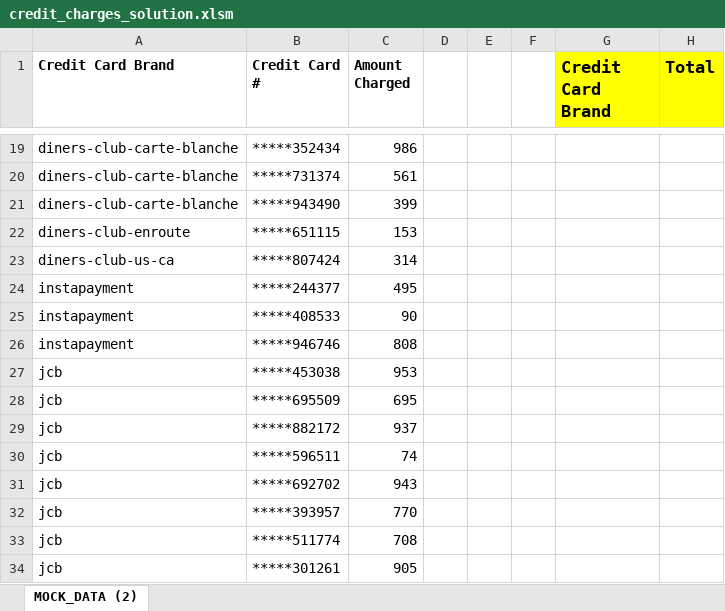
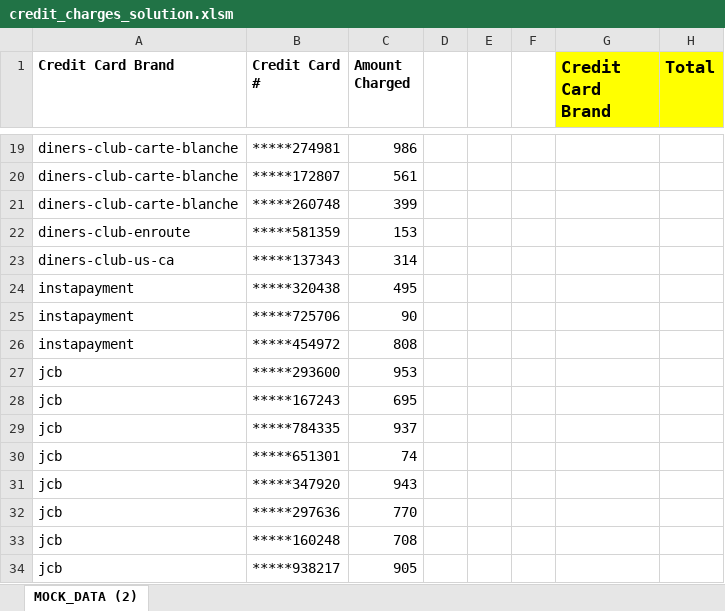
Before and after one commit to DylanSui799/UCBBootCampWork, an Excel workbook: 01-Sessions/02-VBA-Scripting/3/Activities/06-Stu_CreditCardChecker-CellComparison/Solved/credit_charges_solution.xlsm, sheet MOCK_DATA (2), drawn as a sheet; only a part is shown, gaps mark what is left out; values as stored, in another font and other column widths than the file's, no borders; charts and pictures not drawn; the diff covers the shown part only; the diff names each change by its address in the sheet, - before the commit and + after, or states it on an @@ line.

```diff
--- a/01-Sessions/02-VBA-Scripting/3/Activities/06-Stu_CreditCardChecker-CellComparison/Solved/credit_charges_solution.xlsm (sheet MOCK_DATA (2))
+++ b/01-Sessions/02-VBA-Scripting/3/Activities/06-Stu_CreditCardChecker-CellComparison/Solved/credit_charges_solution.xlsm (sheet MOCK_DATA (2))
-B19 (Credit Card #): *****352434
+B19 (Credit Card #): *****274981
-B20 (Credit Card #): *****731374
+B20 (Credit Card #): *****172807
-B21 (Credit Card #): *****943490
+B21 (Credit Card #): *****260748
-B22 (Credit Card #): *****651115
+B22 (Credit Card #): *****581359
-B23 (Credit Card #): *****807424
+B23 (Credit Card #): *****137343
-B24 (Credit Card #): *****244377
+B24 (Credit Card #): *****320438
-B25 (Credit Card #): *****408533
+B25 (Credit Card #): *****725706
-B26 (Credit Card #): *****946746
+B26 (Credit Card #): *****454972
-B27 (Credit Card #): *****453038
+B27 (Credit Card #): *****293600
-B28 (Credit Card #): *****695509
+B28 (Credit Card #): *****167243
-B29 (Credit Card #): *****882172
+B29 (Credit Card #): *****784335
-B30 (Credit Card #): *****596511
+B30 (Credit Card #): *****651301
-B31 (Credit Card #): *****692702
+B31 (Credit Card #): *****347920
-B32 (Credit Card #): *****393957
+B32 (Credit Card #): *****297636
-B33 (Credit Card #): *****511774
+B33 (Credit Card #): *****160248
-B34 (Credit Card #): *****301261
+B34 (Credit Card #): *****938217
```
Also changed, not shown: other rows of this sheet, 01-Sessions/02-VBA-Scripting/3/Activities/02-Ins_Formatter/Solved/formatter_solution.xlsm, 40 other files.
